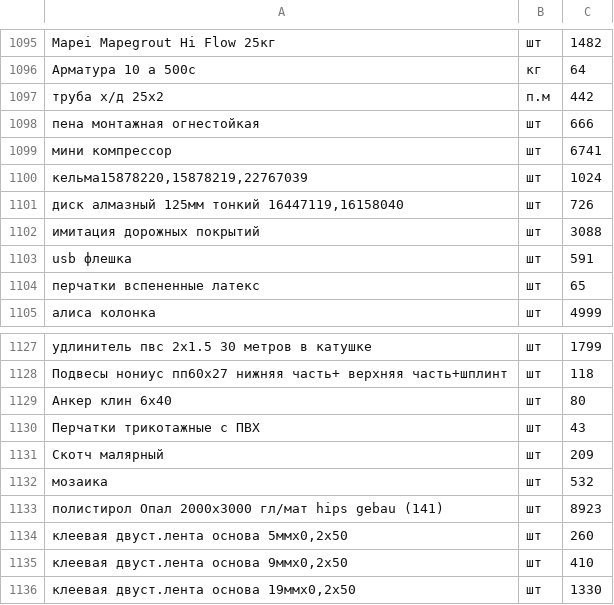
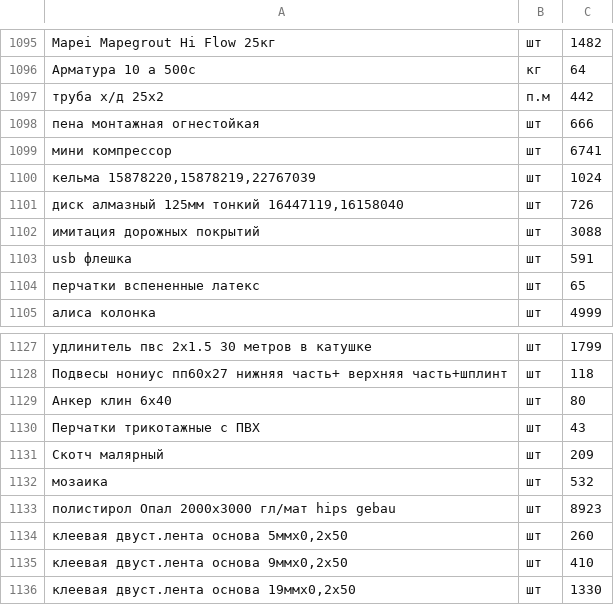
Before and after one commit to yenotas/invoices_generator, a CSV file: data/products.csv, drawn as a sheet; only a part is shown, gaps mark what is left out; the diff covers the shown part only.

```diff
--- a/data/products.csv
+++ b/data/products.csv
@@ -1102,3 +1099,3 @@ Mapei Mapegrout Hi Flow 25кг,шт,1482
 мини компрессор,шт,6741
-"кельма15878220,15878219,22767039",шт,1024
+"кельма 15878220,15878219,22767039",шт,1024
 "диск алмазный 125мм тонкий 16447119,16158040",шт,726
@@ -1135,3 +1132,3 @@ usb флешка,шт,591
 мозаика,шт,532
-полистирол Опал 2000х3000 гл/мат hips gebau (141),шт,8923
+полистирол Опал 2000х3000 гл/мат hips gebau ,шт,8923
 "клеевая двуст.лента основа 5ммх0,2х50",шт,260
```
Also changed, not shown: 2 added rows, 2 removed rows and 5 edited cells elsewhere in this file, data/addresses.csv, data/banks.csv, 16 other files.
